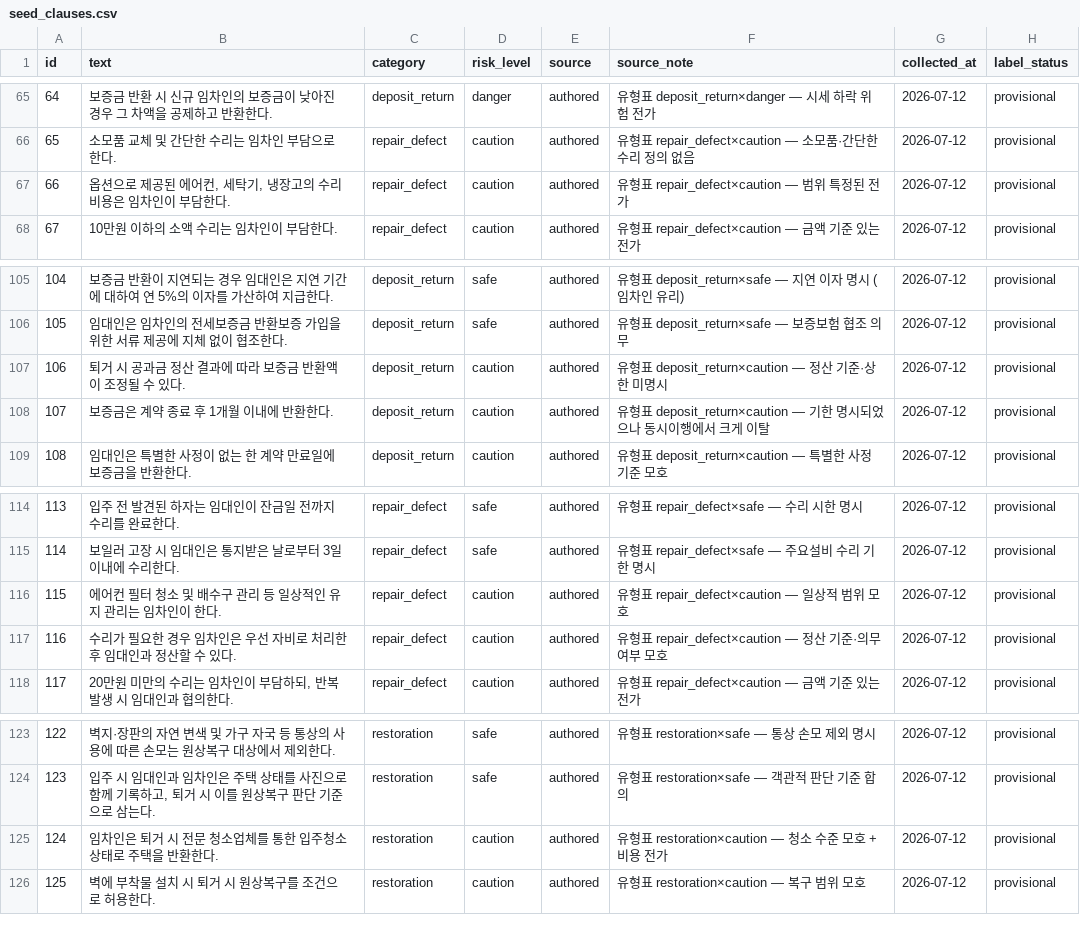
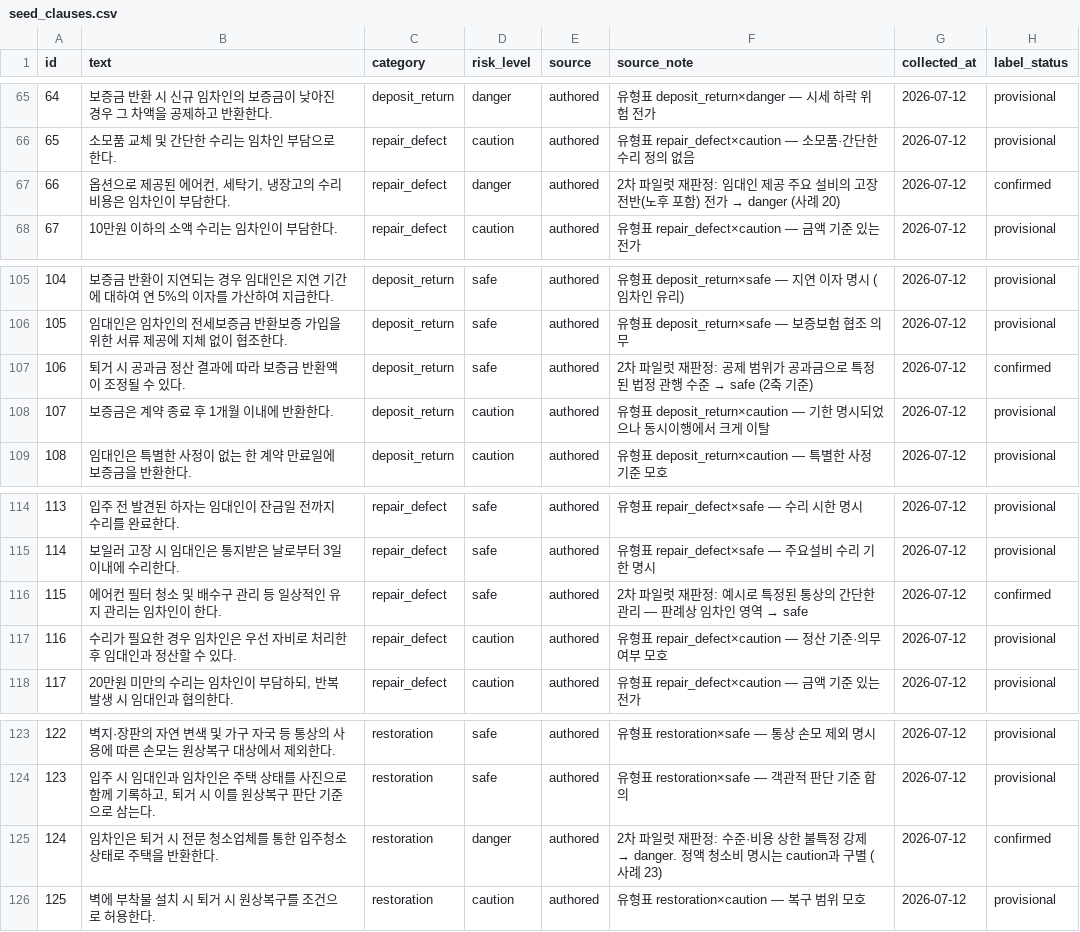
Before and after one commit to aiswody/contract-guardian, a CSV file: ml/data/seed/seed_clauses.csv, drawn as a sheet; only a part is shown, gaps mark what is left out.

```diff
--- a/ml/data/seed/seed_clauses.csv
+++ b/ml/data/seed/seed_clauses.csv
@@ -66,3 +66,3 @@ id,text,category,risk_level,source,source_note,collected_at,label_status
 65,"소모품 교체 및 간단한 수리는 임차인 부담으로 한다.",repair_defect,caution,authored,"유형표 repair_defect×caution — 소모품·간단한 수리 정의 없음",2026-07-12,provisional
-66,"옵션으로 제공된 에어컨, 세탁기, 냉장고의 수리 비용은 임차인이 부담한다.",repair_defect,caution,authored,"유형표 repair_defect×caution — 범위 특정된 전가",2026-07-12,provisional
+66,"옵션으로 제공된 에어컨, 세탁기, 냉장고의 수리 비용은 임차인이 부담한다.",repair_defect,danger,authored,"2차 파일럿 재판정: 임대인 제공 주요 설비의 고장 전반(노후 포함) 전가 → danger (사례 20)",2026-07-12,confirmed
 67,"10만원 이하의 소액 수리는 임차인이 부담한다.",repair_defect,caution,authored,"유형표 repair_defect×caution — 금액 기준 있는 전가",2026-07-12,provisional
@@ -106,3 +106,3 @@ id,text,category,risk_level,source,source_note,collected_at,label_status
 105,"임대인은 임차인의 전세보증금 반환보증 가입을 위한 서류 제공에 지체 없이 협조한다.",deposit_return,safe,authored,"유형표 deposit_return×safe — 보증보험 협조 의무",2026-07-12,provisional
-106,"퇴거 시 공과금 정산 결과에 따라 보증금 반환액이 조정될 수 있다.",deposit_return,caution,authored,"유형표 deposit_return×caution — 정산 기준·상한 미명시",2026-07-12,provisional
+106,"퇴거 시 공과금 정산 결과에 따라 보증금 반환액이 조정될 수 있다.",deposit_return,safe,authored,"2차 파일럿 재판정: 공제 범위가 공과금으로 특정된 법정 관행 수준 → safe (2축 기준)",2026-07-12,confirmed
 107,"보증금은 계약 종료 후 1개월 이내에 반환한다.",deposit_return,caution,authored,"유형표 deposit_return×caution — 기한 명시되었으나 동시이행에서 크게 이탈",2026-07-12,provisional
@@ -115,3 +115,3 @@ id,text,category,risk_level,source,source_note,collected_at,label_status
 114,"보일러 고장 시 임대인은 통지받은 날로부터 3일 이내에 수리한다.",repair_defect,safe,authored,"유형표 repair_defect×safe — 주요설비 수리 기한 명시",2026-07-12,provisional
-115,"에어컨 필터 청소 및 배수구 관리 등 일상적인 유지 관리는 임차인이 한다.",repair_defect,caution,authored,"유형표 repair_defect×caution — 일상적 범위 모호",2026-07-12,provisional
+115,"에어컨 필터 청소 및 배수구 관리 등 일상적인 유지 관리는 임차인이 한다.",repair_defect,safe,authored,"2차 파일럿 재판정: 예시로 특정된 통상의 간단한 관리 — 판례상 임차인 영역 → safe",2026-07-12,confirmed
 116,"수리가 필요한 경우 임차인은 우선 자비로 처리한 후 임대인과 정산할 수 있다.",repair_defect,caution,authored,"유형표 repair_defect×caution — 정산 기준·의무 여부 모호",2026-07-12,provisional
@@ -124,3 +124,3 @@ id,text,category,risk_level,source,source_note,collected_at,label_status
 123,"입주 시 임대인과 임차인은 주택 상태를 사진으로 함께 기록하고, 퇴거 시 이를 원상복구 판단 기준으로 삼는다.",restoration,safe,authored,"유형표 restoration×safe — 객관적 판단 기준 합의",2026-07-12,provisional
-124,"임차인은 퇴거 시 전문 청소업체를 통한 입주청소 상태로 주택을 반환한다.",restoration,caution,authored,"유형표 restoration×caution — 청소 수준 모호 + 비용 전가",2026-07-12,provisional
+124,"임차인은 퇴거 시 전문 청소업체를 통한 입주청소 상태로 주택을 반환한다.",restoration,danger,authored,"2차 파일럿 재판정: 수준·비용 상한 불특정 강제 → danger. 정액 청소비 명시는 caution과 구별 (사례 23)",2026-07-12,confirmed
 125,"벽에 부착물 설치 시 퇴거 시 원상복구를 조건으로 허용한다.",restoration,caution,authored,"유형표 restoration×caution — 복구 범위 모호",2026-07-12,provisional
```
Also changed, not shown: ml/data/pilot/pilot2_round1.csv, ml/data/pilot/pilot2_round2.csv, 6 other files.
